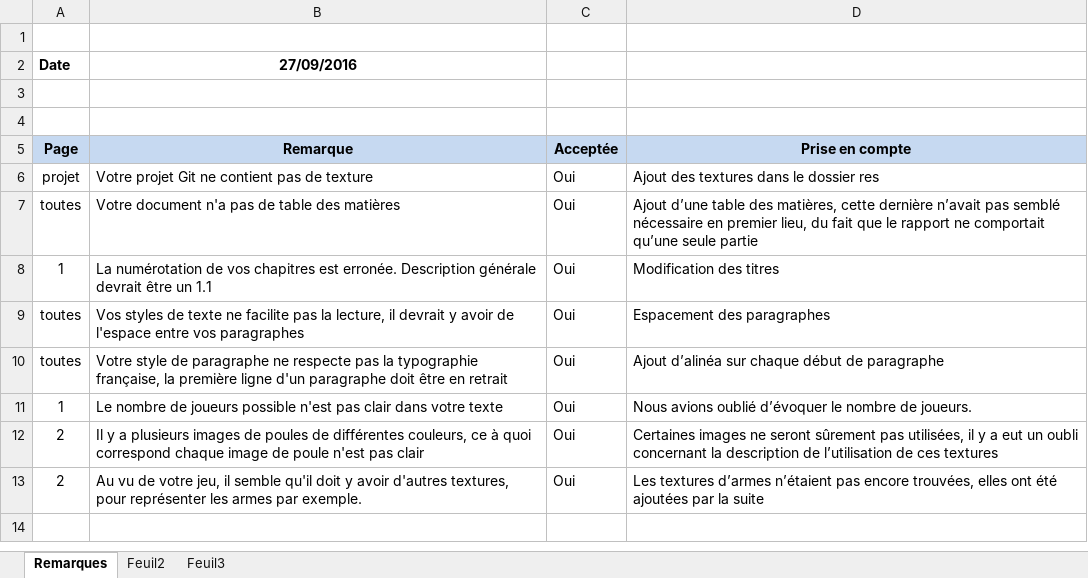
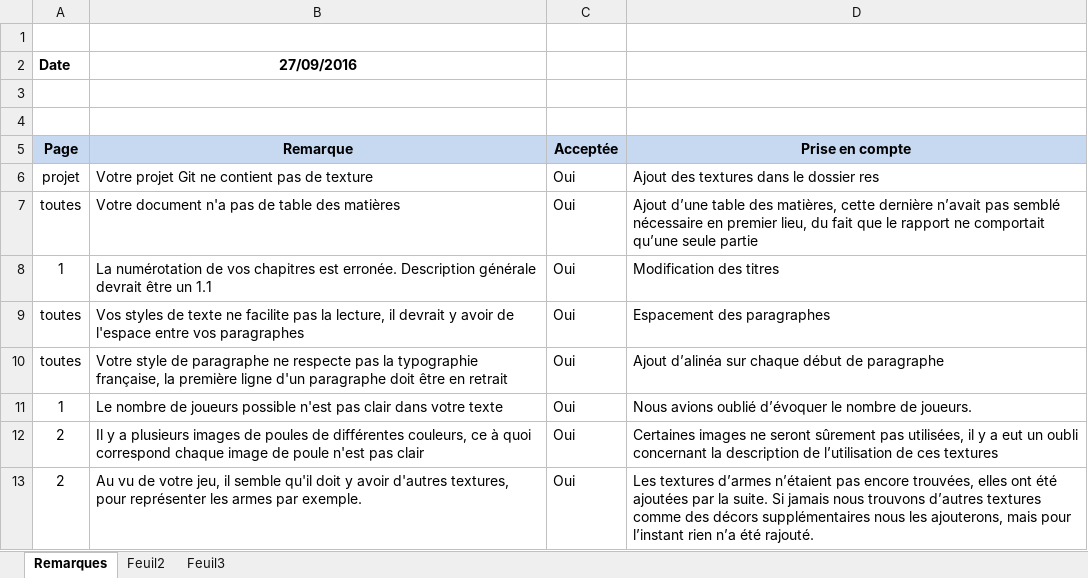
Before and after one commit to antonour/Hennion-Nourrisson, an Excel workbook: rapport/Hennion-Nourrisson.xlsx, sheet Remarques, drawn as a sheet; values as stored, in another font and other column widths than the file's, no borders; the diff names each change by its address in the sheet, - before the commit and + after, or states it on an @@ line.

Commit message:
Remarques prises en compte

```diff
--- a/rapport/Hennion-Nourrisson.xlsx (sheet Remarques)
+++ b/rapport/Hennion-Nourrisson.xlsx (sheet Remarques)
-D13 (Prise en compte): …par la suite
+D13 (Prise en compte): …par la suite. Si jamais nous trouvons d’autres textures comme des décors supplémentaires nous les ajouterons, mais pour l’instant rien n’a été rajouté.
```
